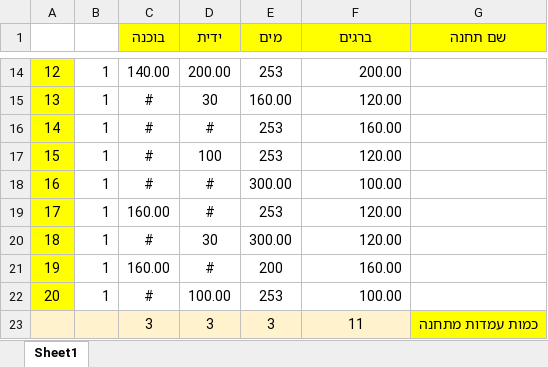
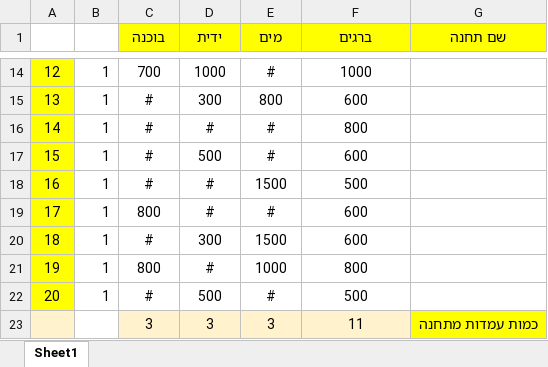
Before and after one commit to eladron/LightHouse, an Excel workbook: functions/input.xlsx, sheet Sheet1, drawn as a sheet; only a part is shown, gaps mark what is left out; values as stored, in another font and other column widths than the file's, no borders; charts and pictures not drawn; the diff covers the shown part only; the diff names each change by its address in the sheet, - before the commit and + after, or states it on an @@ line.

```diff
--- a/functions/input.xlsx (sheet Sheet1)
+++ b/functions/input.xlsx (sheet Sheet1)
-C14 (בוכנה): 140.00
+C14 (בוכנה): 700
-D14 (ידית): 200.00
+D14 (ידית): 1000
-E14 (מים): 253
+E14 (מים): #
-F14:F22 alignment: right
+F14:F22 alignment: center
-F14 (ברגים): 200.00
+F14 (ברגים): 1000
-D15 (ידית): 30
+D15 (ידית): 300
-E15 (מים): 160.00
+E15 (מים): 800
-F15 (ברגים): 120.00
+F15 (ברגים): 600
-E16:E17 (מים): 253
+E16:E17 (מים): #
-F16 (ברגים): 160.00
+F16 (ברגים): 800
-D17 (ידית): 100
+D17 (ידית): 500
-F17 (ברגים): 120.00
+F17 (ברגים): 600
-E18 (מים): 300.00
+E18 (מים): 1500
-F18 (ברגים): 100.00
+F18 (ברגים): 500
-C19 (בוכנה): 160.00
+C19 (בוכנה): 800
-E19 (מים): 253
+E19 (מים): #
-F19:F20 (ברגים): 120.00
+F19:F20 (ברגים): 600
-D20 (ידית): 30
+D20 (ידית): 300
-E20 (מים): 300.00
+E20 (מים): 1500
-C21 (בוכנה): 160.00
+C21 (בוכנה): 800
-E21 (מים): 200
+E21 (מים): 1000
-F21 (ברגים): 160.00
+F21 (ברגים): 800
-D22 (ידית): 100.00
+D22 (ידית): 500
-E22 (מים): 253
+E22 (מים): #
-F22 (ברגים): 100.00
+F22 (ברגים): 500
-B23 fill: #FFF2CC
+B23 fill: none
```
Also changed, not shown: 1 added row, 1 removed row, 32 edited cells and cell formats elsewhere in this sheet, 3 other files.
